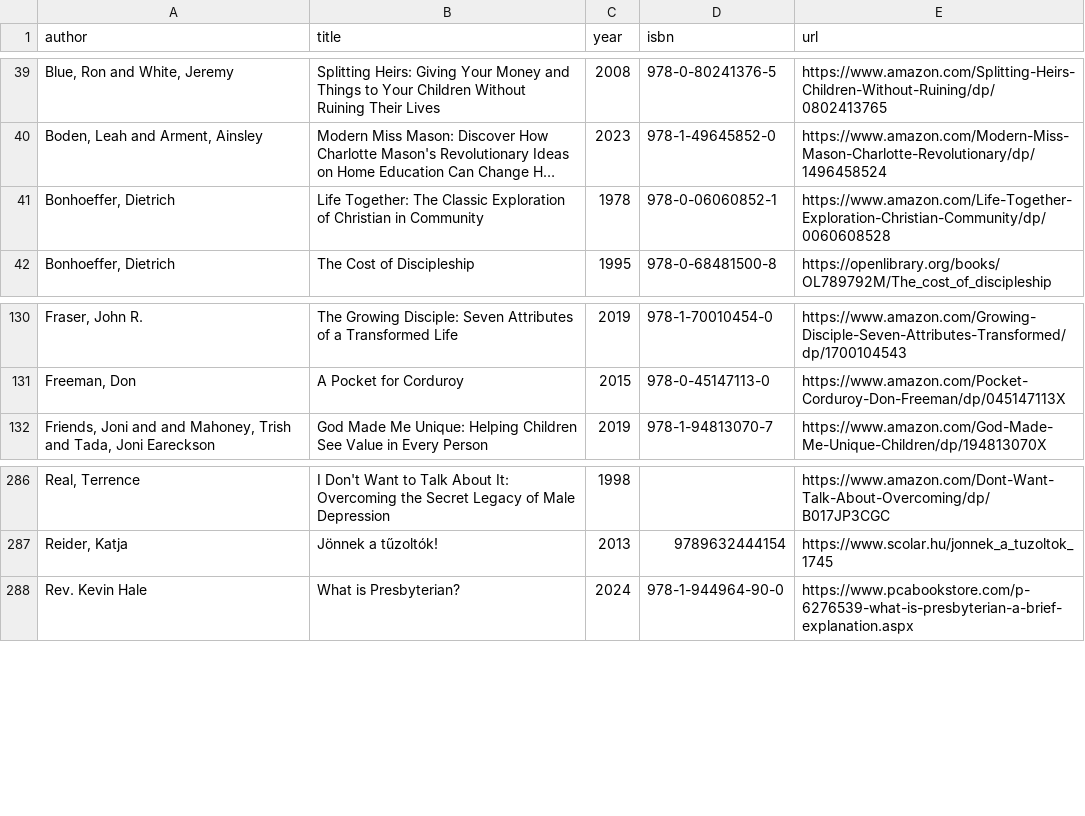
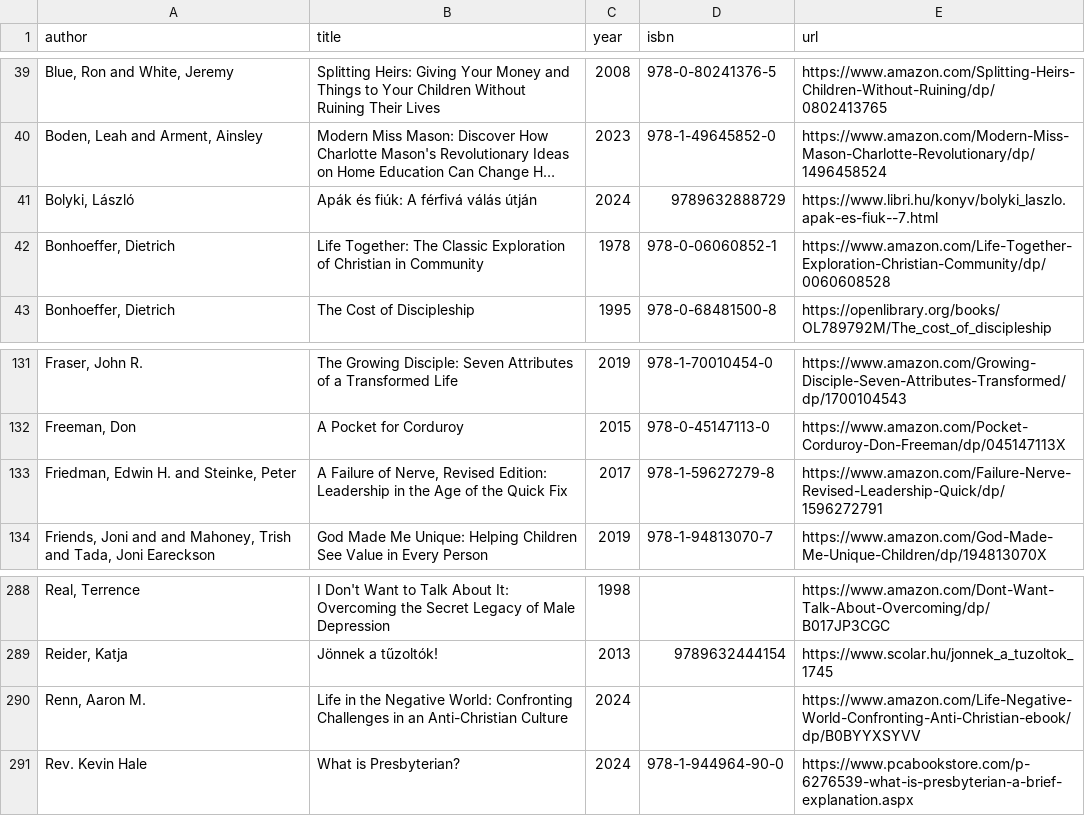
Before and after one commit to vektor8891/notes, a CSV file: _data/books.csv, drawn as a sheet; only a part is shown, gaps mark what is left out; long unchanged cells end in …; the diff names each change by its address in the sheet, - before the commit and + after, or states it on an @@ line.

Commit message:
update books

```diff
--- a/_data/books.csv
+++ b/_data/books.csv
+row 41: Bolyki, László | Apák és fiúk: A férfivá válás útján | 2024 | 9789632888729 | https://www.libri.hu/konyv/bolyki_laszlo.apak-es-fiuk--7.html
+row 133: Friedman, Edwin H. and Steinke, Peter | A Failure of Nerve, Revised Edition: Leadership in the Age of the Quick Fix | 2017 | 978-1-59627279-8 | https://www.amazon.com/Failure-Nerve-Revised-Leadership-Quick/dp/1596272791
+row 290: Renn, Aaron M. | Life in the Negative World: Confronting Challenges in an Anti-Christian Culture | 2024 |  | https://www.amazon.com/Life-Negative-World-Confronting-Anti-Christian-ebook/dp/B0BYYXSYVV
```
